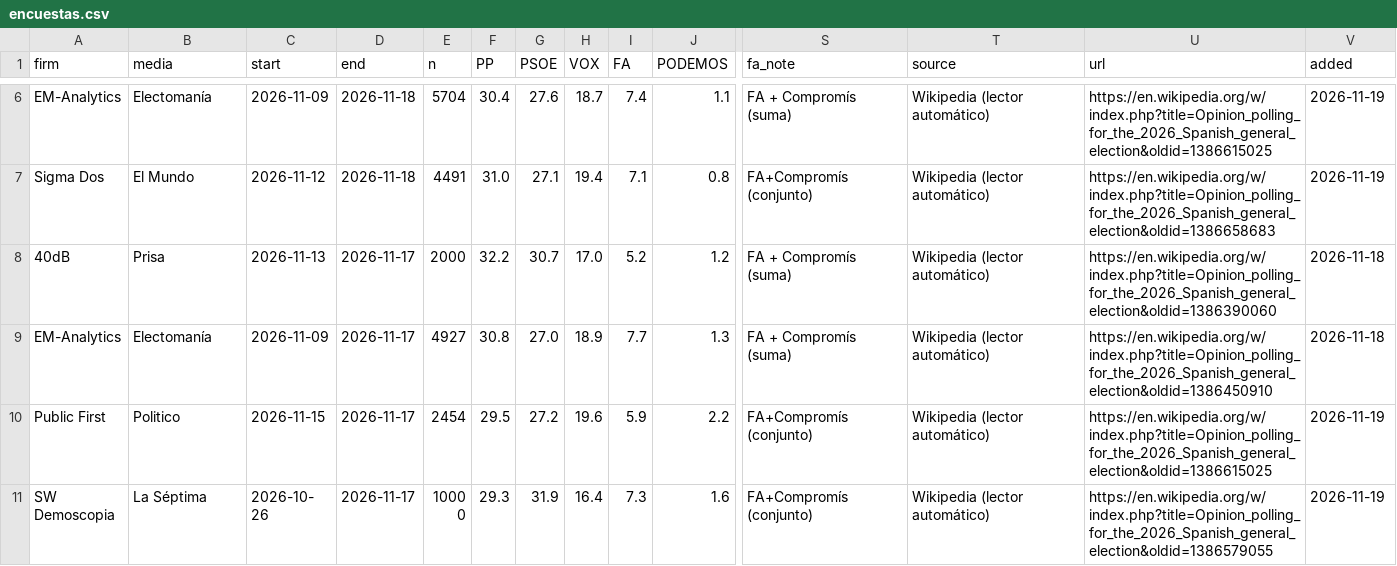
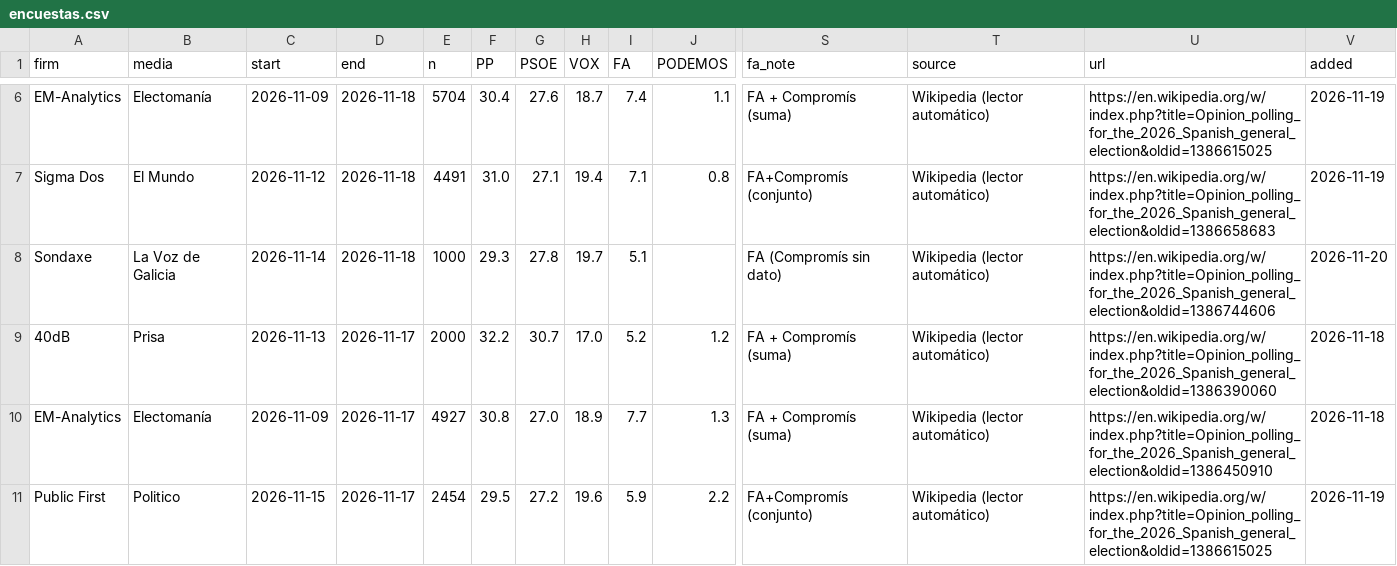
Before and after one commit to mediaencuestas/mediaencuestas.github.io, a CSV file: datos/encuestas.csv, drawn as a sheet; only a part is shown, gaps mark what is left out; the shorter side is filled out with more unchanged rows; rows hold the shown columns only; the diff names each change by its address in the sheet, - before the commit and + after, or states it on an @@ line.

```diff
--- a/datos/encuestas.csv
+++ b/datos/encuestas.csv
+row 8: Sondaxe | La Voz de Galicia | 2026-11-14 | 2026-11-18 | 1000 | 29.3 | 27.8 | 19.7 | 5.1 |  | FA (Compromís sin dato) | Wikipedia (lector automático) | https://en.wikipedia.org/w/index.php?title=Opinion_polling_for_the_2026_Spanish_general_election&oldid=1386744606 | 2026-11-20
```
